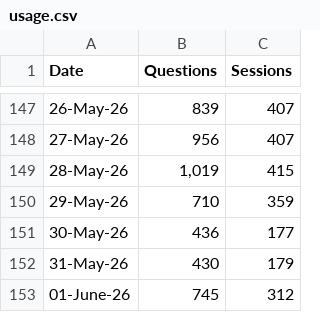
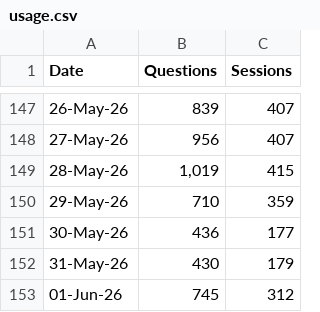
Before and after one commit to RglrAL/AskCI-stats, a CSV file: usage.csv, drawn as a sheet; only a part is shown, gaps mark what is left out.

Commit message:
Update usage.csv

```diff
--- a/usage.csv
+++ b/usage.csv
@@ -152,2 +152,2 @@ Date,Questions,Sessions
 31-May-26,430,179
-01-June-26,745,312
+01-Jun-26,745,312
```
